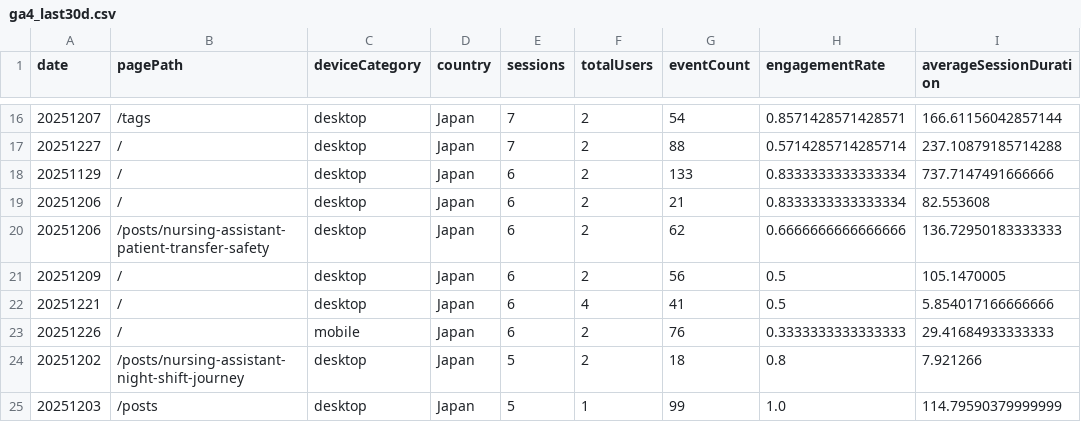
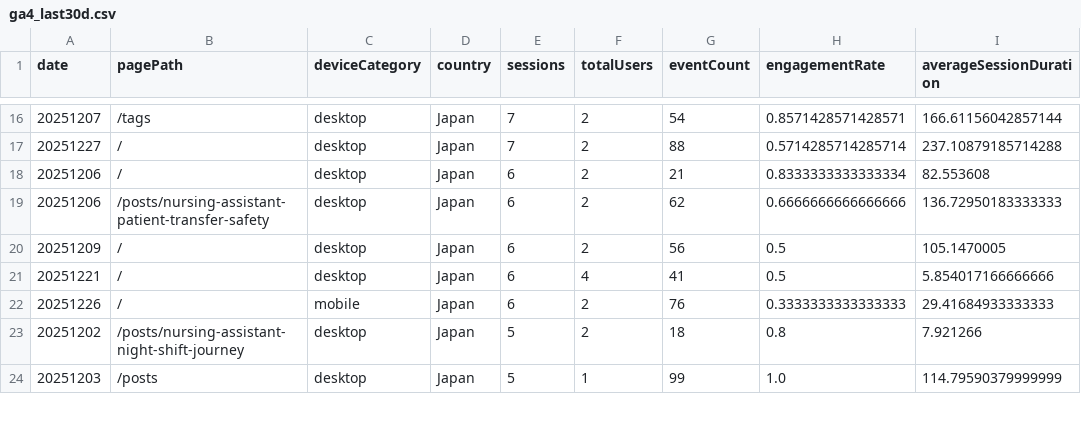
Before and after one commit to sasayosh1/prorenata, a CSV file: data/ga4_last30d.csv, drawn as a sheet; only a part is shown, gaps mark what is left out; the diff covers the shown part only.

```diff
--- a/data/ga4_last30d.csv
+++ b/data/ga4_last30d.csv
@@ -17,3 +17,2 @@ date,pagePath,deviceCategory,country,sessions,totalUsers,eventCount,engagementRa
 20251227,/,desktop,Japan,7,2,88,0.5714285714285714,237.10879185714288
-20251129,/,desktop,Japan,6,2,133,0.8333333333333334,737.7147491666666
 20251206,/,desktop,Japan,6,2,21,0.8333333333333334,82.553608
```
Also changed, not shown: 2 added rows and 16 removed rows elsewhere in this file, data/gsc_last30d.csv, 1 other file.
